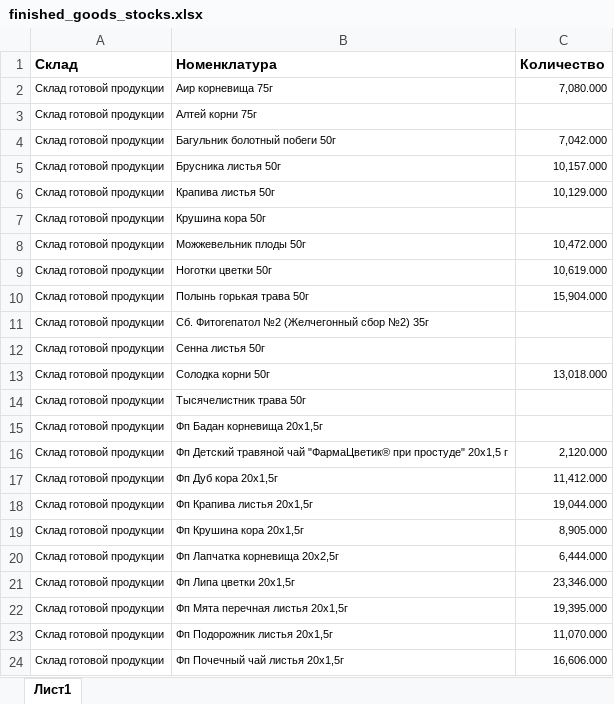
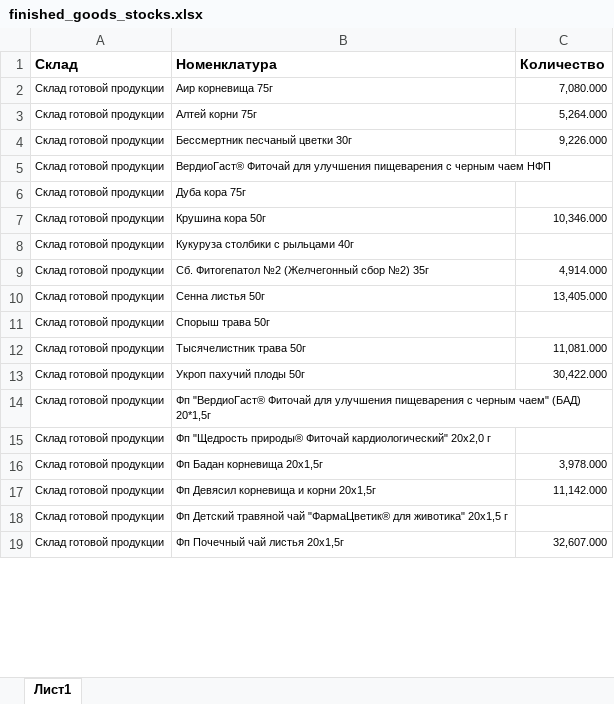
Before and after one commit to andreykoz82/StockAnalysis, an Excel workbook: data/finished_goods_stocks.xlsx, sheet Лист1, drawn as a sheet; only a part is shown; values as stored, in another font and other column widths than the file's, no borders; charts and pictures not drawn; removed rows and columns are numbered as before the commit, all else as after; the diff covers the shown part only; the diff names each change by its address in the sheet, - before the commit and + after, or states it on an @@ line.

```diff
--- a/data/finished_goods_stocks.xlsx (sheet Лист1)
+++ b/data/finished_goods_stocks.xlsx (sheet Лист1)
-C3 (Количество): (empty)
+C3 (Количество): 5,264.000
-row 4: Склад готовой продукции | Багульник болотный побеги 50г | 7,042.000
-row 5: Склад готовой продукции | Брусника листья 50г | 10,157.000
-row 6: Склад готовой продукции | Крапива листья 50г | 10,129.000
+row 4: Склад готовой продукции | Бессмертник песчаный цветки 30г | 9,226.000
+row 5: Склад готовой продукции | ВердиоГаст® Фиточай для улучшения пищеварения с черным чаем НФП
+row 6: Склад готовой продукции | Дуба кора 75г
-C7 (Количество): (empty)
+C7 (Количество): 10,346.000
-row 8: Склад готовой продукции | Можжевельник плоды 50г | 10,472.000
-row 9: Склад готовой продукции | Ноготки цветки 50г | 10,619.000
-row 10: Склад готовой продукции | Полынь горькая трава 50г | 15,904.000
+row 8: Склад готовой продукции | Кукуруза столбики с рыльцами 40г
-C9 (Количество): (empty)
+C9 (Количество): 4,914.000
-C10 (Количество): (empty)
+C10 (Количество): 13,405.000
-row 13: Склад готовой продукции | Солодка корни 50г | 13,018.000
+row 11: Склад готовой продукции | Спорыш трава 50г
-C12 (Количество): (empty)
+C12 (Количество): 11,081.000
+row 13: Склад готовой продукции | Укроп пахучий плоды 50г | 30,422.000
+row 14: Склад готовой продукции | Фп "ВердиоГаст® Фиточай для улучшения пищеварения с черным чаем" (БАД) 20*1,5г
+row 15: Склад готовой продукции | Фп "Щедрость природы® Фиточай кардиологический" 20х2,0 г
-C16 (Количество): (empty)
+C16 (Количество): 3,978.000
+row 17: Склад готовой продукции | Фп Девясил корневища и корни 20х1,5г | 11,142.000
-B18 (Номенклатура): …чай "ФармаЦветик® при простуде" 20х1,5 г
+B18 (Номенклатура): …чай "ФармаЦветик® для животика" 20х1,5 г
-C18 (Количество): 2,120.000
+C18 (Количество): (empty)
-row 17: Склад готовой продукции | Фп Дуб кора 20х1,5г | 11,412.000
-row 18: Склад готовой продукции | Фп Крапива листья 20x1,5г | 19,044.000
-row 19: Склад готовой продукции | Фп Крушина кора 20x1,5г | 8,905.000
-row 20: Склад готовой продукции | Фп Лапчатка корневища 20x2,5г | 6,444.000
-row 21: Склад готовой продукции | Фп Липа цветки 20x1,5г | 23,346.000
-row 22: Склад готовой продукции | Фп Мята перечная листья 20x1,5г | 19,395.000
-row 23: Склад готовой продукции | Фп Подорожник листья 20x1,5г | 11,070.000
-C19 (Количество): 16,606.000
+C19 (Количество): 32,607.000
```
Also changed, not shown: 1 added row, 8 removed rows and 120 edited cells elsewhere in this sheet, data/actual_orders_2stage.xlsx, data/materials_stocks.xlsx, 4 other files.
